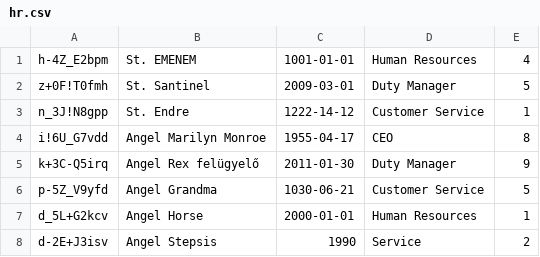
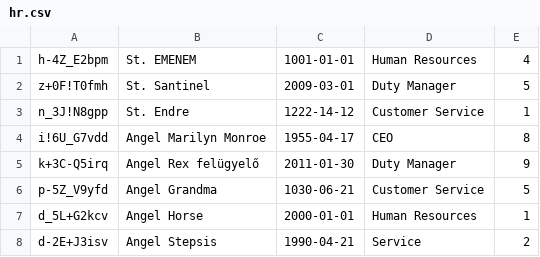
Before and after one commit to CodecoolGlobal/secure-erp-python-andi-bartus, a CSV file: model/hr/hr.csv, drawn as a sheet.

Commit message:
Updated angels birth date

```diff
--- a/model/hr/hr.csv
+++ b/model/hr/hr.csv
@@ -7,2 +7,2 @@ p-5Z_V9yfd;Angel Grandma;1030-06-21;Customer Service;5
 d_5L+G2kcv;Angel Horse;2000-01-01;Human Resources;1
-d-2E+J3isv;Angel Stepsis;1990;Service;2
+d-2E+J3isv;Angel Stepsis;1990-04-21;Service;2
```
